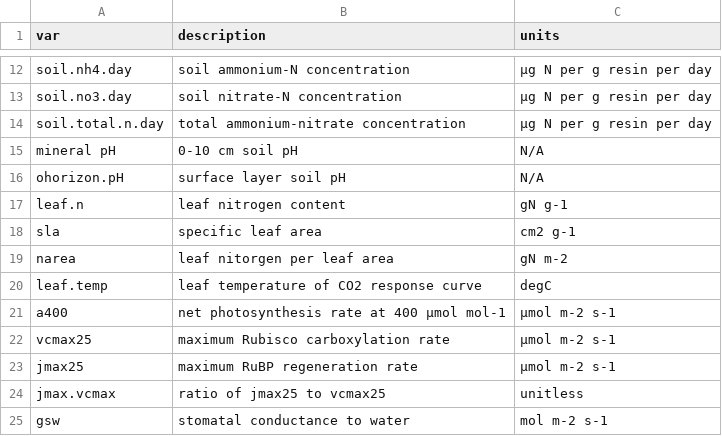
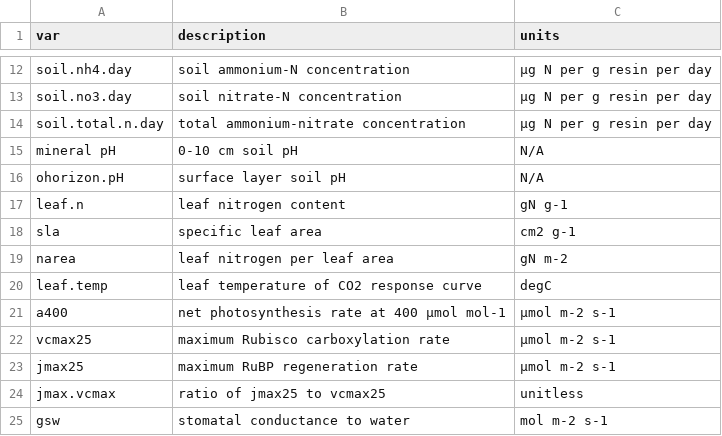
Before and after one commit to eaperkowski/2019_NxS_ithaca, a CSV file: data/2019_NxS_datasheet_meta.csv, drawn as a sheet; only a part is shown, gaps mark what is left out.

Commit message:
correct spelling on pnue

```diff
--- a/data/2019_NxS_datasheet_meta.csv
+++ b/data/2019_NxS_datasheet_meta.csv
@@ -18,3 +18,3 @@ leaf.n,leaf nitrogen content,gN g-1
 sla,specific leaf area,cm2 g-1
-narea,leaf nitorgen per leaf area,gN m-2
+narea,leaf nitrogen per leaf area,gN m-2
 leaf.temp,leaf temperature of CO2 response curve,degC
```
